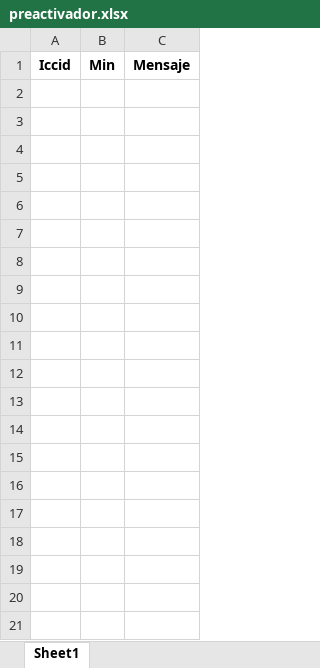
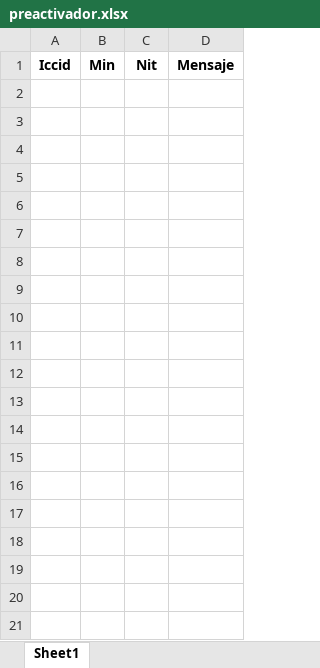
Before and after one commit to sebastian7584/AutomatizadorSoftware, an Excel workbook: src/preactivador/preactivador.xlsx, sheet Sheet1, drawn as a sheet; only a part is shown; values as stored, in another font and other column widths than the file's, no borders; removed rows and columns are numbered as before the commit, all else as after; the diff covers the shown part only; the diff names each change by its address in the sheet, - before the commit and + after, or states it on an @@ line.

Commit message:
nit por linea preactivador

```diff
--- a/src/preactivador/preactivador.xlsx (sheet Sheet1)
+++ b/src/preactivador/preactivador.xlsx (sheet Sheet1)
+column C, row 1: Nit
-row 2: (empty)
-row 3: (empty)
-row 4: (empty)
-row 5: (empty)
-row 6: (empty)
-row 7: (empty)
-row 8: (empty)
-row 9: (empty)
-row 10: (empty)
-row 11: (empty)
-row 12: (empty)
-row 13: (empty)
-row 14: (empty)
-row 15: (empty)
-row 16: (empty)
-row 17: (empty)
-row 18: (empty)
-row 19: (empty)
-row 20: (empty)
-row 21: (empty)
```
Also changed, not shown: 19 removed rows elsewhere in this sheet, 1 other file.
